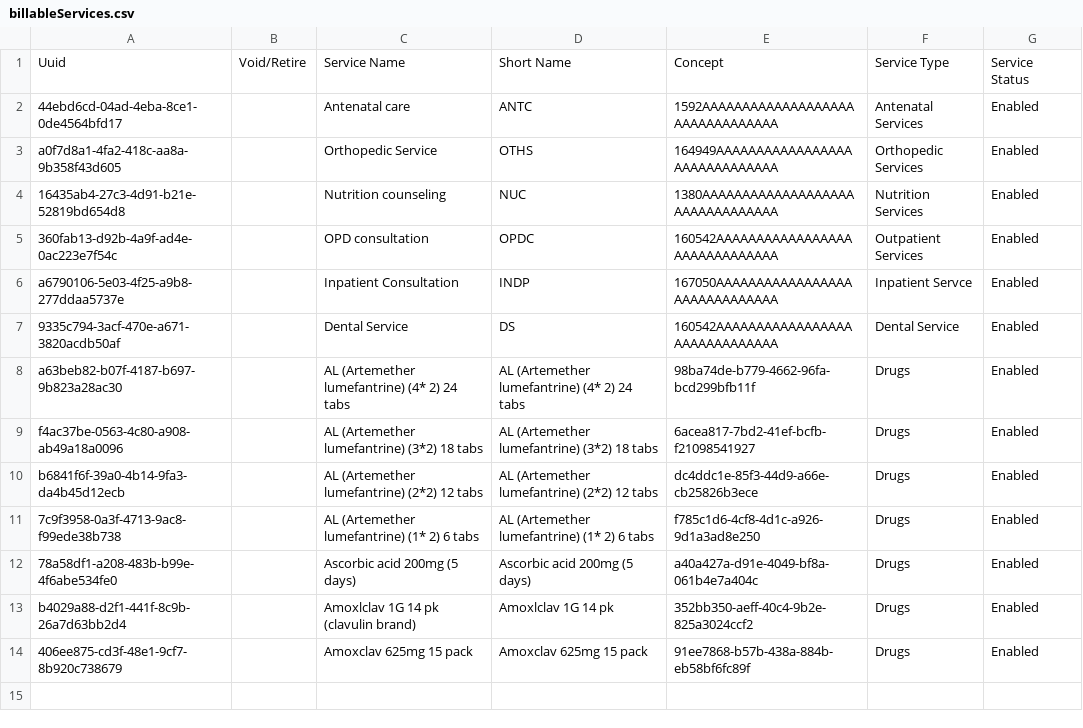
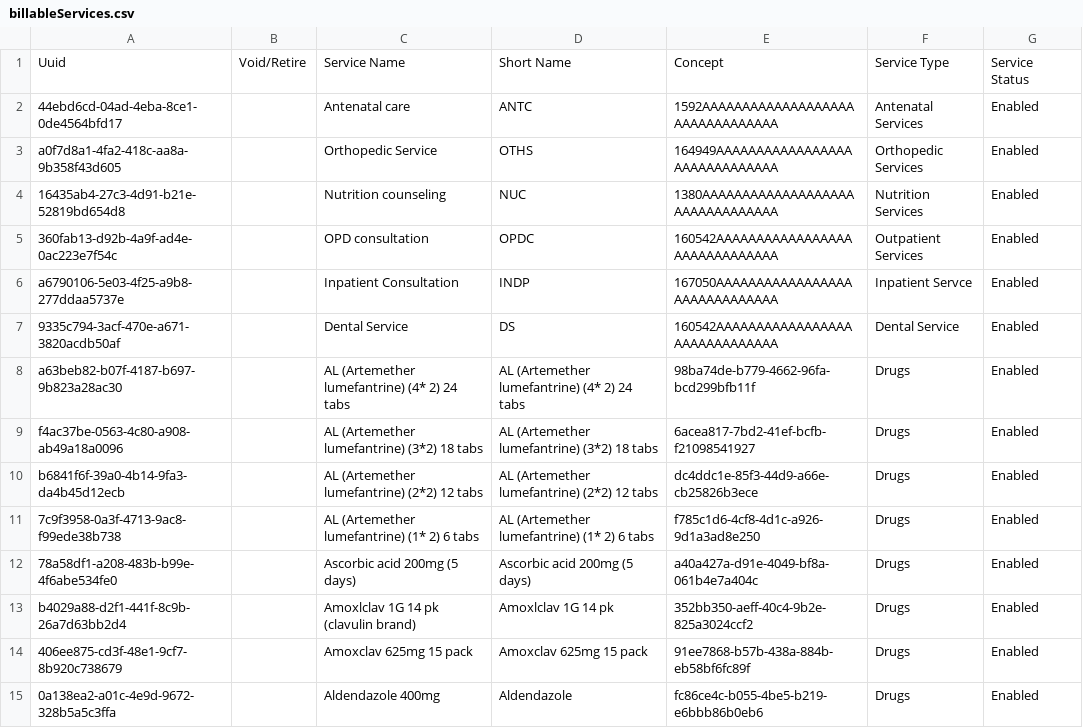
Before and after one commit to IntelliSOFT-Consulting/eHospital2.0, a CSV file: distro/configuration/billableservices/billableServices.csv, drawn as a sheet.

```diff
--- a/distro/configuration/billableservices/billableServices.csv
+++ b/distro/configuration/billableservices/billableServices.csv
@@ -14 +14,2 @@ b4029a88-d2f1-441f-8c9b-26a7d63bb2d4,,Amoxlclav 1G 14 pk (clavulin brand),Amoxlc
 406ee875-cd3f-48e1-9cf7-8b920c738679,,Amoxclav 625mg 15 pack,Amoxclav 625mg 15 pack,91ee7868-b57b-438a-884b-eb58bf6fc89f,Drugs,Enabled
+0a138ea2-a01c-4e9d-9672-328b5a5c3ffa,,Aldendazole 400mg,Aldendazole,fc86ce4c-b055-4be5-b219-e6bbb86b0eb6,Drugs,Enabled
```
Also changed, not shown: distro/configuration/cashieritemprices/cashierItemPrices.csv.
